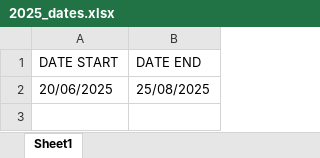
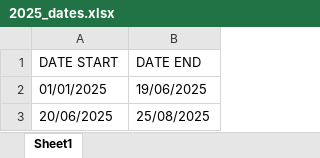
Before and after one commit to armjorge/IMSS_SAI_PREI, an Excel workbook: Implementación/PREI/2025_dates.xlsx, sheet Sheet1, drawn as a sheet; values as stored, in another font and other column widths than the file's, no borders; the diff names each change by its address in the sheet, - before the commit and + after, or states it on an @@ line.

Commit message:
PREI y SAI con el gestor de archivos generado

```diff
--- a/Implementación/PREI/2025_dates.xlsx (sheet Sheet1)
+++ b/Implementación/PREI/2025_dates.xlsx (sheet Sheet1)
+row 2: 01/01/2025 | 19/06/2025
```
Also changed, not shown: 7 other files.
